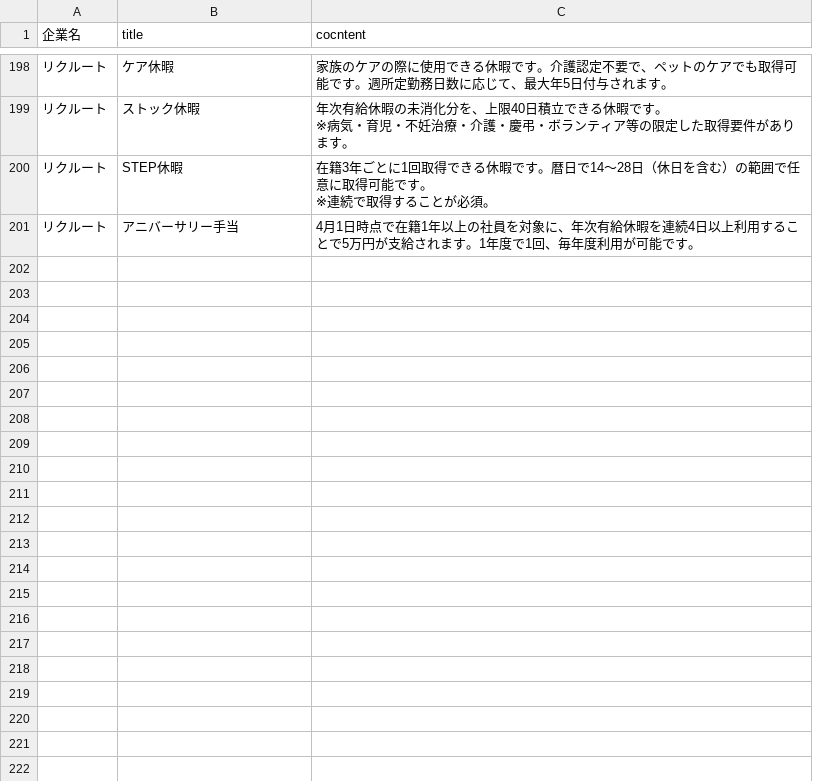
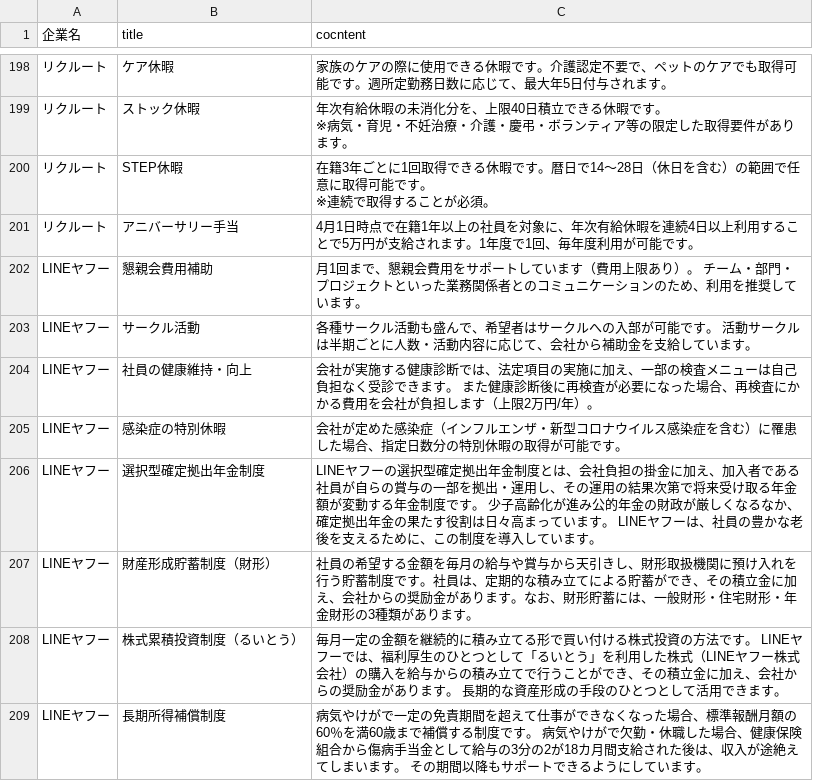
Before and after one commit to tech-company-service/career-hack, a CSV file: lib/tasks/company_benefits.csv, drawn as a sheet; only a part is shown, gaps mark what is left out; the diff covers the shown part only; the diff names each change by its address in the sheet, - before the commit and + after, or states it on an @@ line.

```diff
--- a/lib/tasks/company_benefits.csv
+++ b/lib/tasks/company_benefits.csv
+row 202: LINEヤフー | 懇親会費用補助 | 月1回まで、懇親会費用をサポートしています（費用上限あり）。 チーム・部門・プロジェクトといった業務関係者とのコミュニケーションのため、利用を推奨しています。
+row 203: LINEヤフー | サークル活動 | 各種サークル活動も盛んで、希望者はサークルへの入部が可能です。 活動サークルは半期ごとに人数・活動内容に応じて、会社から補助金を支給しています。
+row 204: LINEヤフー | 社員の健康維持・向上 | 会社が実施する健康診断では、法定項目の実施に加え、一部の検査メニューは自己負担なく受診できます。 また健康診断後に再検査が必要になった場合、再検査にかかる費用を会社が負担します（上限2万円/年）。
+row 205: LINEヤフー | 感染症の特別休暇 | 会社が定めた感染症（インフルエンザ・新型コロナウイルス感染症を含む）に罹患した場合、指定日数分の特別休暇の取得が可能です。
+row 206: LINEヤフー | 選択型確定拠出年金制度 | LINEヤフーの選択型確定拠出年金制度とは、会社負担の掛金に加え、加入者である社員が自らの賞与の一部を拠出・運用し、その運用の結果次第で将来受け取る年金額が変動する年金制度です。 少子高齢化が進み公的年金の財政が厳しくなるなか、確定拠出年金の果たす役割は日々高まっています。 LINEヤフーは、社員の豊かな老後を支えるために、この制度を導入しています。
+row 207: LINEヤフー | 財産形成貯蓄制度（財形） | 社員の希望する金額を毎月の給与や賞与から天引きし、財形取扱機関に預け入れを行う貯蓄制度です。社員は、定期的な積み立てによる貯蓄ができ、その積立金に加え、会社からの奨励金があります。なお、財形貯蓄には、一般財形・住宅財形・年金財形の3種類があります。
+row 208: LINEヤフー | 株式累積投資制度（るいとう） | 毎月一定の金額を継続的に積み立てる形で買い付ける株式投資の方法です。 LINEヤフーでは、福利厚生のひとつとして「るいとう」を利用した株式（LINEヤフー株式会社）の購入を給与からの積み立てで行うことができ、その積立金に加え、会社からの奨励金があります。 長期的な資産形成の手段のひとつとして活用できます。
+row 209: LINEヤフー | 長期所得補償制度 | 病気やけがで一定の免責期間を超えて仕事ができなくなった場合、標準報酬月額の60％を満60歳まで補償する制度です。 病気やけがで欠勤・休職した場合、健康保険組合から傷病手当金として給与の3分の2が18カ月間支給された後は、収入が途絶えてしまいます。 その期間以降もサポートできるようにしています。
```
Also changed, not shown: 7 added rows and 1 edited cell elsewhere in this file, lib/tasks/articles.csv, lib/tasks/company_projects.csv, 8 other files.
